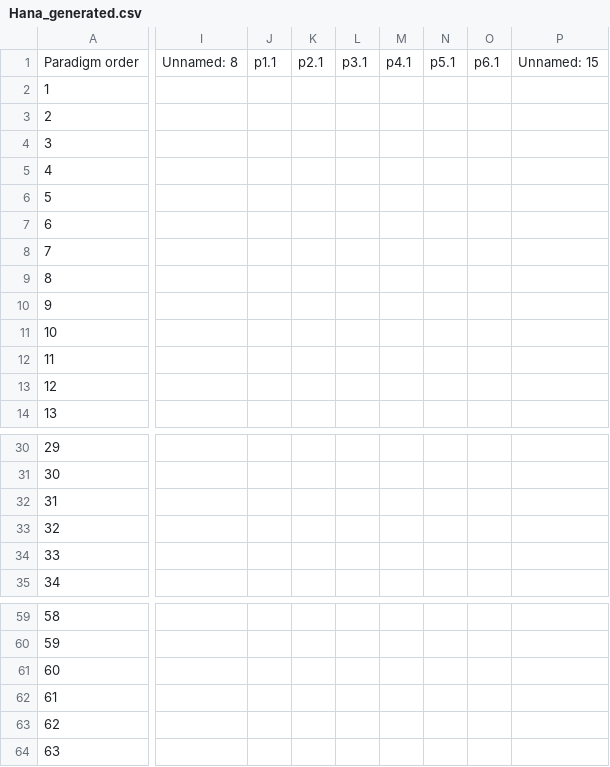
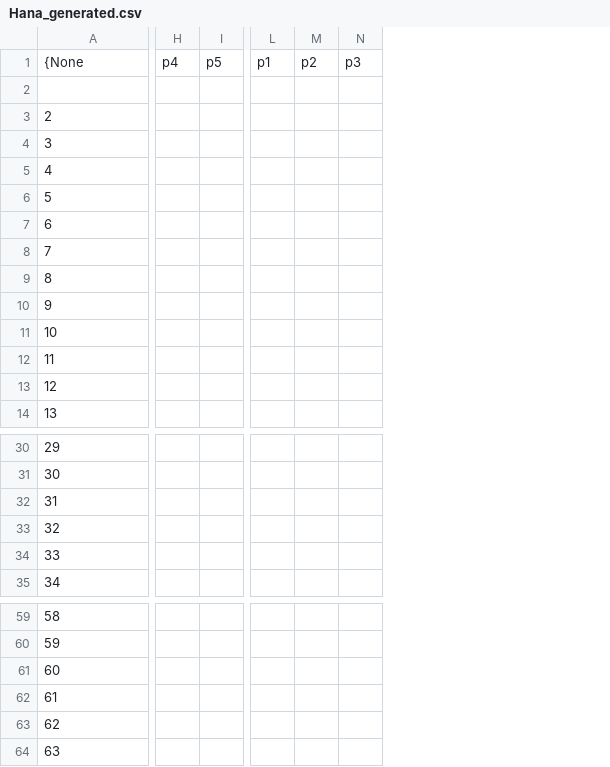
Before and after one commit to ramyanataraj25/research_measures, a CSV file: Hana_generated.csv, drawn as a sheet; only a part is shown, gaps mark what is left out; removed rows and columns are numbered as before the commit, all else as after; rows hold the shown columns only; the diff covers the shown part only; the diff names each change by its address in the sheet, - before the commit and + after, or states it on an @@ line.

```diff
--- a/Hana_generated.csv
+++ b/Hana_generated.csv
+column H, empty
+column I, empty
-column I, empty
-column J, empty
-column K, empty
-column L, empty
-column M, empty
-column N, empty
-column O, empty
-column P, empty
+column L, empty
+column M, empty
+column N, empty
-row 1: Paradigm order | Unnamed: 8 | p1.1 | p2.1 | p3.1 | p4.1 | p5.1 | p6.1 | Unnamed: 15
+row 1: {None | p4 | p5 | p1 | p2 | p3
-A2: 1
+A2: (empty)
```
Also changed, not shown: 5 added columns, 1 removed column and 3 edited cells elsewhere in this file, 6 other files.
